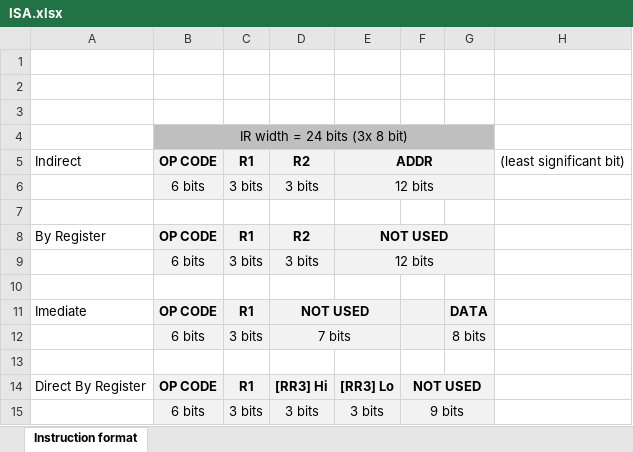
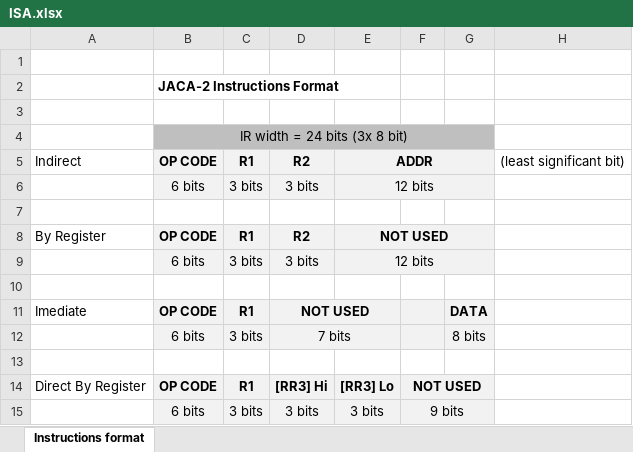
Before and after one commit to albs-br/jaca, an Excel workbook: 2nd gen - 8 bit cpu/ISA.xlsx, sheet Instructions format, drawn as a sheet; values as stored, in another font and other column widths than the file's, no borders; the diff names each change by its address in the sheet, - before the commit and + after, or states it on an @@ line.

```diff
--- a/2nd gen - 8 bit cpu/ISA.xlsx (sheet Instructions format)
+++ b/2nd gen - 8 bit cpu/ISA.xlsx (sheet Instructions format)
-sheet tab: Instruction format
+sheet tab: Instructions format
-B2: (empty)
+B2: JACA-2 Instructions Format
```
Also changed, not shown: 2nd gen - 8 bit cpu/Instruction control lines.xlsx, 1 other file.
